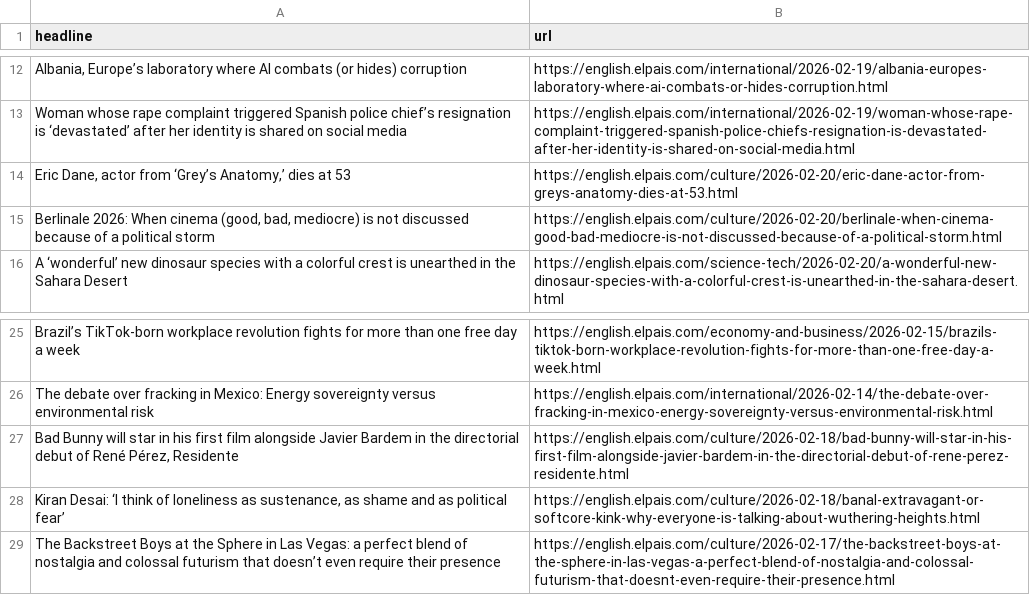
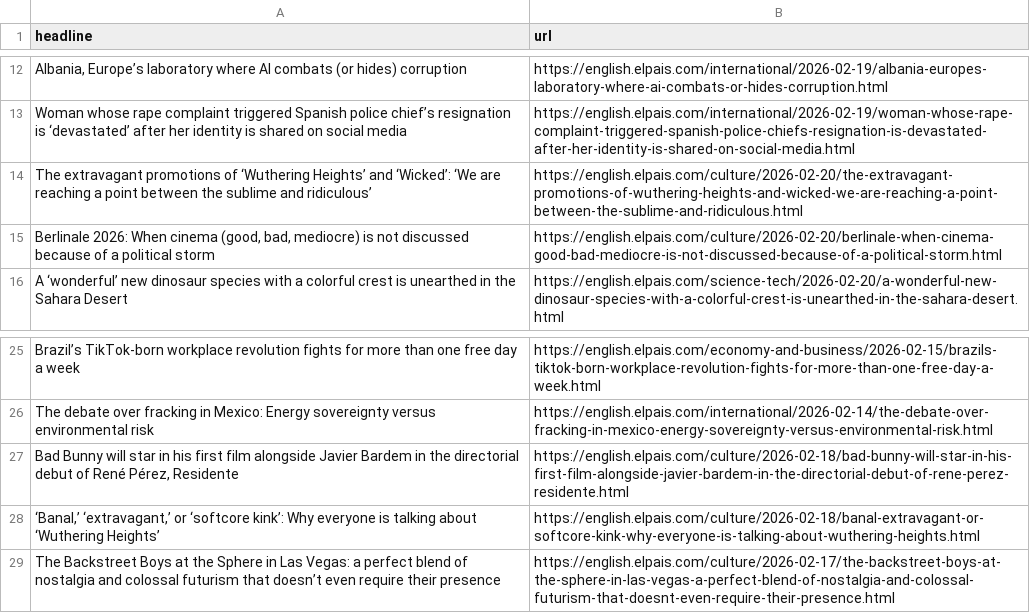
Before and after one commit to rtalabong/el-pais-scraper, a CSV file: headlines.csv, drawn as a sheet; only a part is shown, gaps mark what is left out; removed rows and columns are numbered as before the commit, all else as after; the diff names each change by its address in the sheet, - before the commit and + after, or states it on an @@ line.

```diff
--- a/headlines.csv
+++ b/headlines.csv
-row 14: Eric Dane, actor from ‘Grey’s Anatomy,’ dies at 53 | https://english.elpais.com/culture/2026-02-20/eric-dane-actor-from-greys-anatomy-dies-at-53.html
+row 14: The extravagant promotions of ‘Wuthering Heights’ and ‘Wicked’: ‘We are reaching a point between the sublime and ridiculous’ | https://english.elpais.com/culture/2026-02-20/the-extravagant-promotions-of-wuthering-heights-and-wicked-we-are-reaching-a-point-between-the-sublime-and-ridiculous.html
-A28 (headline): Kiran Desai: ‘I think of loneliness as sustenance, as shame and as political fear’
+A28 (headline): ‘Banal,’ ‘extravagant,’ or ‘softcore kink’: Why everyone is talking about ‘Wuthering Heights’
```
